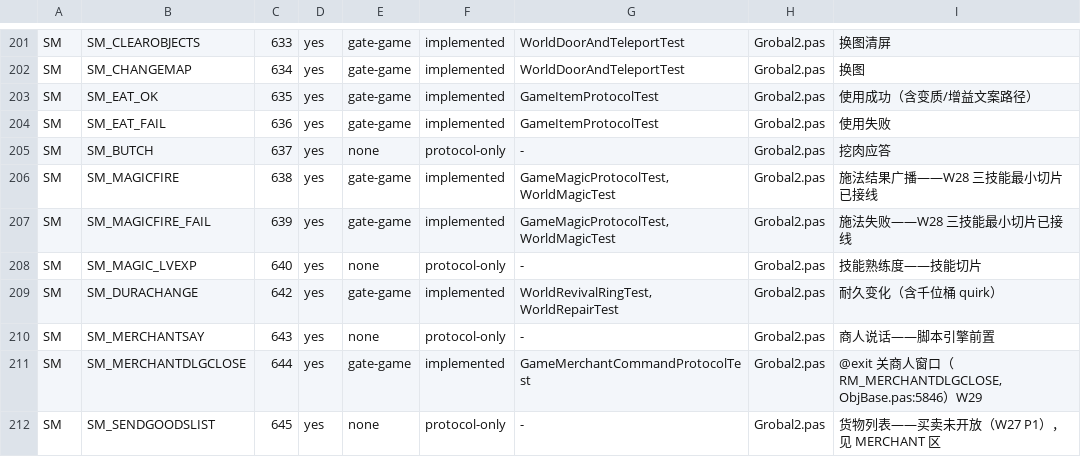
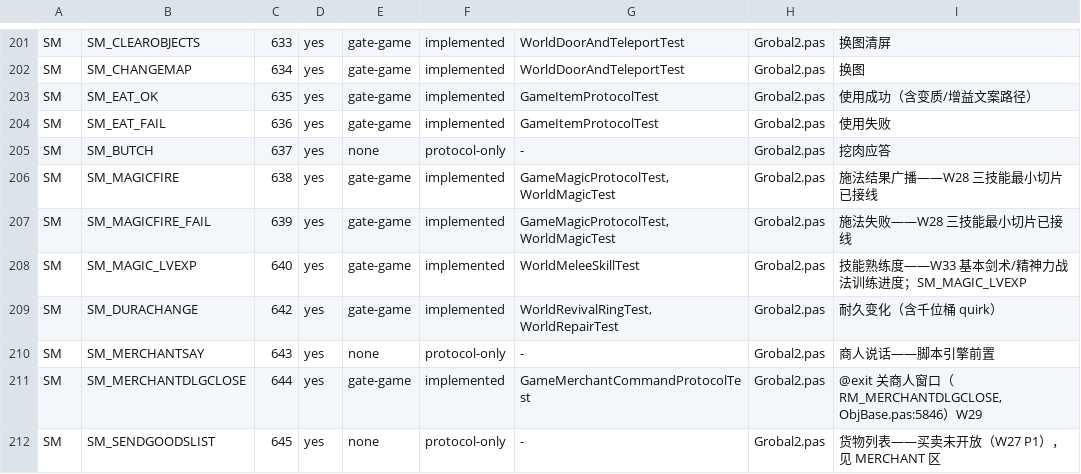
Before and after one commit to ivanmissu/MIR2, a TSV file: java-server/docs/g4-capability-matrix.tsv, drawn as a sheet; only a part is shown, gaps mark what is left out.

Commit message:
fix: mark skill training packet as implemented
Co-authored-by: arena-agent <297053741+arena-agent@users.noreply.github.com>

```diff
--- a/java-server/docs/g4-capability-matrix.tsv
+++ b/java-server/docs/g4-capability-matrix.tsv
@@ -207,3 +207,3 @@ SM	SM_MAGICFIRE	638	yes	gate-game	implemented	GameMagicProtocolTest,WorldMagicTe
 SM	SM_MAGICFIRE_FAIL	639	yes	gate-game	implemented	GameMagicProtocolTest,WorldMagicTest	Grobal2.pas	施法失败——W28 三技能最小切片已接线
-SM	SM_MAGIC_LVEXP	640	yes	none	protocol-only	-	Grobal2.pas	技能熟练度——技能切片
+SM	SM_MAGIC_LVEXP	640	yes	gate-game	implemented	WorldMeleeSkillTest	Grobal2.pas	技能熟练度——W33 基本剑术/精神力战法训练进度；SM_MAGIC_LVEXP
 SM	SM_DURACHANGE	642	yes	gate-game	implemented	WorldRevivalRingTest,WorldRepairTest	Grobal2.pas	耐久变化（含千位桶 quirk）
```
